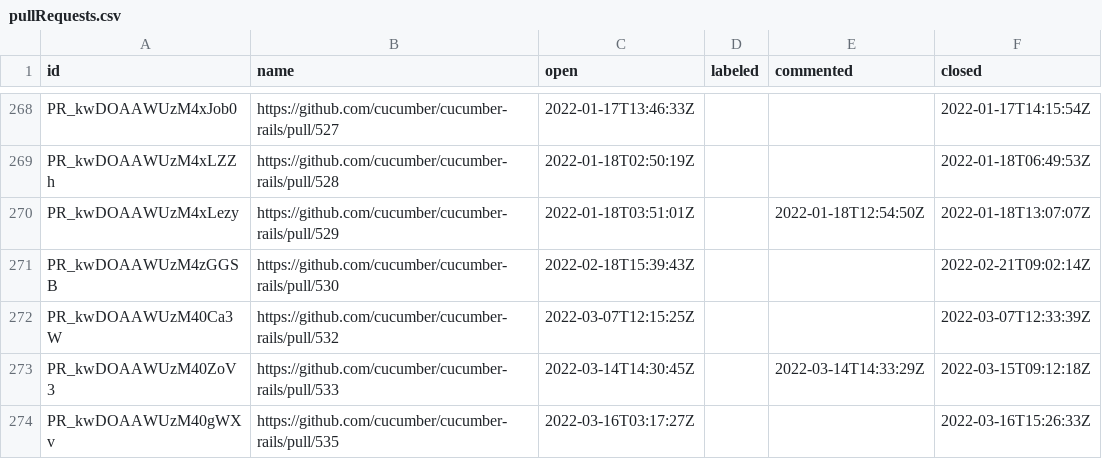
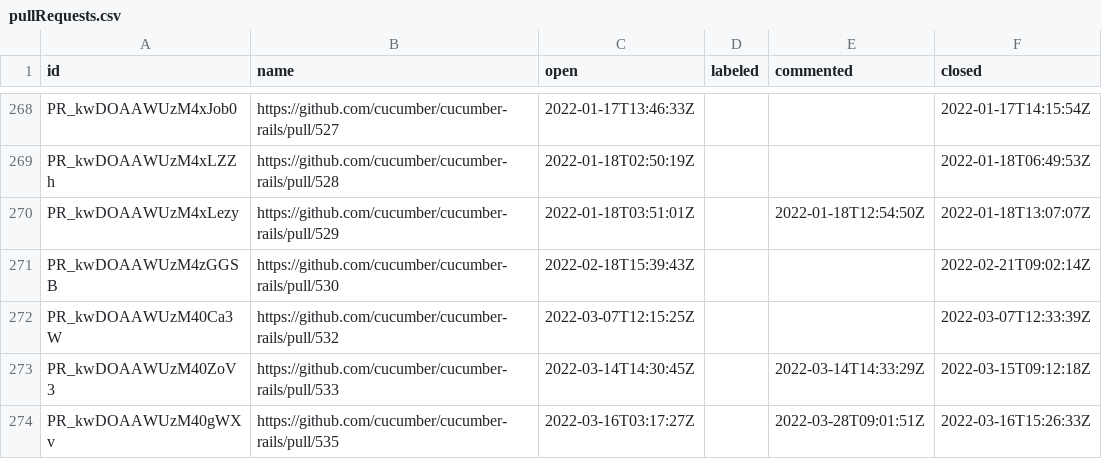
Before and after one commit to cucumber/oselvar-github-metrics, a CSV file: data/cucumber/cucumber-rails/pullRequests.csv, drawn as a sheet; only a part is shown, gaps mark what is left out.

```diff
--- a/data/cucumber/cucumber-rails/pullRequests.csv
+++ b/data/cucumber/cucumber-rails/pullRequests.csv
@@ -273,2 +273,2 @@ PR_kwDOAAWUzM40Ca3W,https://github.com/cucumber/cucumber-rails/pull/532,2022-03-
 PR_kwDOAAWUzM40ZoV3,https://github.com/cucumber/cucumber-rails/pull/533,2022-03-14T14:30:45Z,,2022-03-14T14:33:29Z,2022-03-15T09:12:18Z
-PR_kwDOAAWUzM40gWXv,https://github.com/cucumber/cucumber-rails/pull/535,2022-03-16T03:17:27Z,,,2022-03-16T15:26:33Z
+PR_kwDOAAWUzM40gWXv,https://github.com/cucumber/cucumber-rails/pull/535,2022-03-16T03:17:27Z,,2022-03-28T09:01:51Z,2022-03-16T15:26:33Z
```
